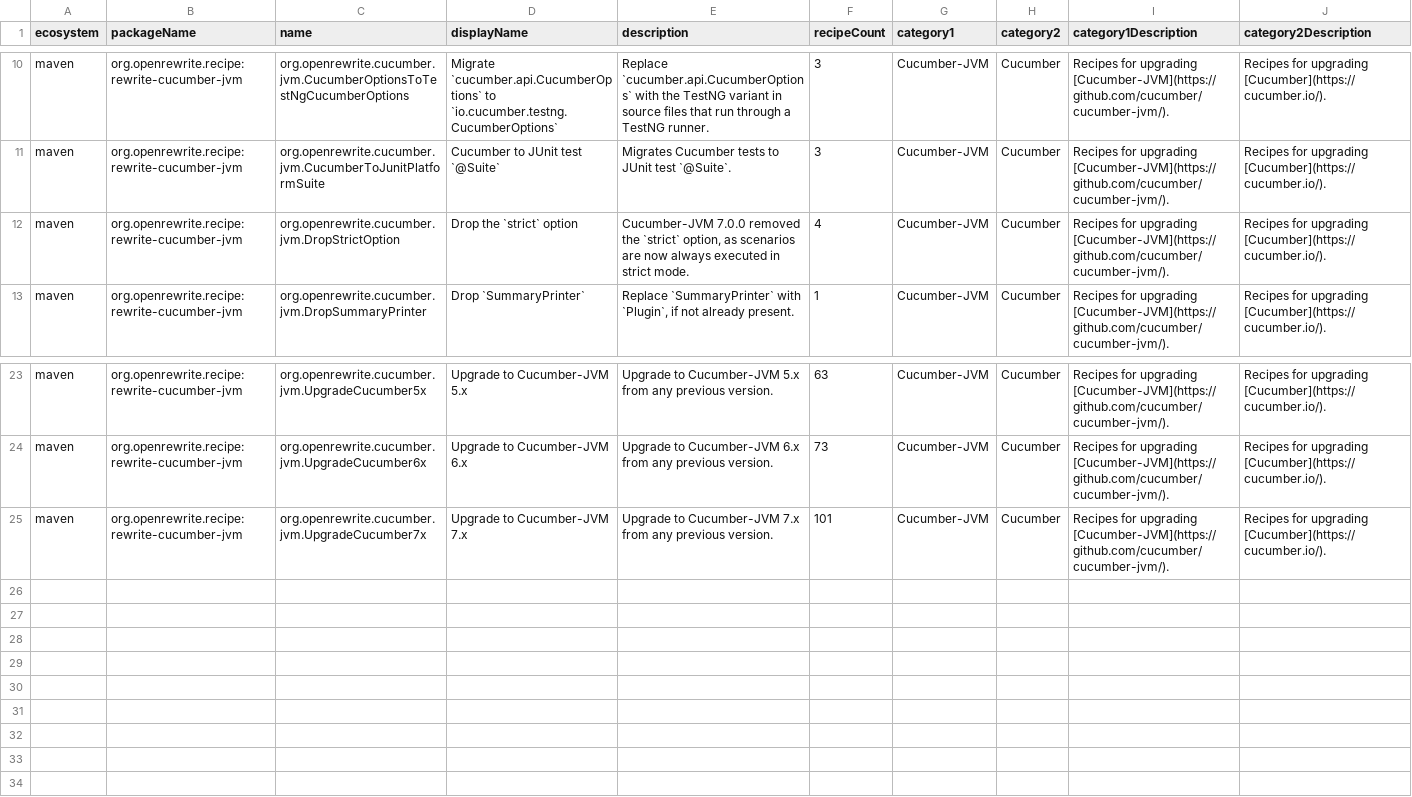
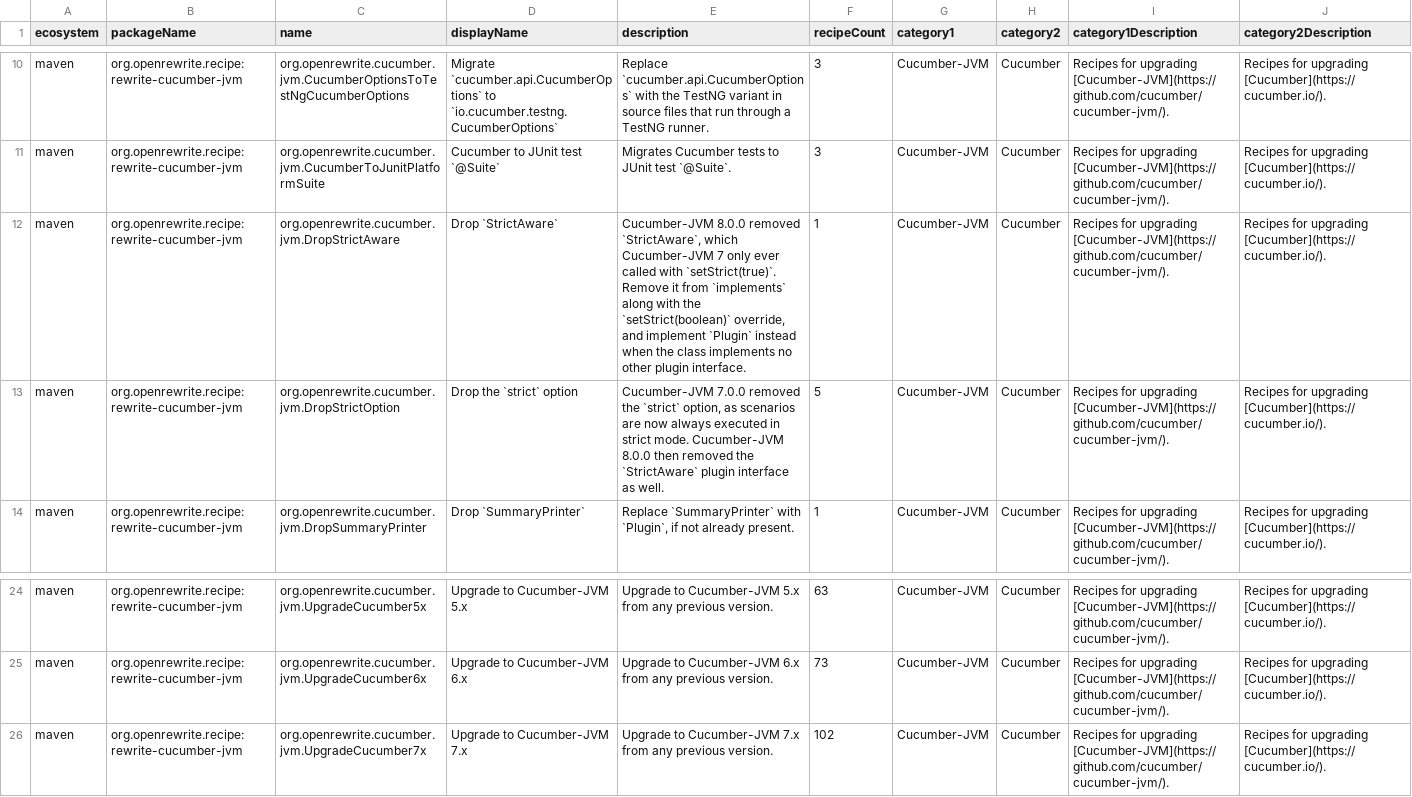
Before and after one commit to openrewrite/rewrite-cucumber-jvm, a CSV file: src/main/resources/META-INF/rewrite/recipes.csv, drawn as a sheet; only a part is shown, gaps mark what is left out.

Commit message:
Drop `StrictAware` along with the `strict` option
Cucumber-JVM 8.0.0 removed the deprecated `StrictAware` plugin interface. The new `DropStrictAware` recipe removes it from `implements` together with the `setStrict(boolean)` override, and implements `Plugin` instead when the class implements no other plugin interface. `DropStrictOption` now runs it.

```diff
--- a/src/main/resources/META-INF/rewrite/recipes.csv
+++ b/src/main/resources/META-INF/rewrite/recipes.csv
@@ -11,3 +11,4 @@ maven,org.openrewrite.recipe:rewrite-cucumber-jvm,org.openrewrite.cucumber.jvm.C
 maven,org.openrewrite.recipe:rewrite-cucumber-jvm,org.openrewrite.cucumber.jvm.CucumberToJunitPlatformSuite,Cucumber to JUnit test `@Suite`,Migrates Cucumber tests to JUnit test `@Suite`.,3,Cucumber-JVM,Cucumber,Recipes for upgrading [Cucumber-JVM](https://github.com/cucumber/cucumber-jvm/).,Recipes for upgrading [Cucumber](https://cucumber.io/).
-maven,org.openrewrite.recipe:rewrite-cucumber-jvm,org.openrewrite.cucumber.jvm.DropStrictOption,Drop the `strict` option,"Cucumber-JVM 7.0.0 removed the `strict` option, as scenarios are now always executed in strict mode.",4,Cucumber-JVM,Cucumber,Recipes for upgrading [Cucumber-JVM](https://github.com/cucumber/cucumber-jvm/).,Recipes for upgrading [Cucumber](https://cucumber.io/).
+maven,org.openrewrite.recipe:rewrite-cucumber-jvm,org.openrewrite.cucumber.jvm.DropStrictAware,Drop `StrictAware`,"Cucumber-JVM 8.0.0 removed `StrictAware`, which Cucumber-JVM 7 only ever called with `setStrict(true)`. Remove it from `implements` along with the `setStrict(boolean)` override, and implement `Plugin` instead when the class implements no other plugin interface.",1,Cucumber-JVM,Cucumber,Recipes for upgrading [Cucumber-JVM](https://github.com/cucumber/cucumber-jvm/).,Recipes for upgrading [Cucumber](https://cucumber.io/).
+maven,org.openrewrite.recipe:rewrite-cucumber-jvm,org.openrewrite.cucumber.jvm.DropStrictOption,Drop the `strict` option,"Cucumber-JVM 7.0.0 removed the `strict` option, as scenarios are now always executed in strict mode. Cucumber-JVM 8.0.0 then removed the `StrictAware` plugin interface as well.",5,Cucumber-JVM,Cucumber,Recipes for upgrading [Cucumber-JVM](https://github.com/cucumber/cucumber-jvm/).,Recipes for upgrading [Cucumber](https://cucumber.io/).
 maven,org.openrewrite.recipe:rewrite-cucumber-jvm,org.openrewrite.cucumber.jvm.DropSummaryPrinter,Drop `SummaryPrinter`,"Replace `SummaryPrinter` with `Plugin`, if not already present.",1,Cucumber-JVM,Cucumber,Recipes for upgrading [Cucumber-JVM](https://github.com/cucumber/cucumber-jvm/).,Recipes for upgrading [Cucumber](https://cucumber.io/).
@@ -24,2 +25,2 @@ maven,org.openrewrite.recipe:rewrite-cucumber-jvm,org.openrewrite.cucumber.jvm.U
 maven,org.openrewrite.recipe:rewrite-cucumber-jvm,org.openrewrite.cucumber.jvm.UpgradeCucumber6x,Upgrade to Cucumber-JVM 6.x,Upgrade to Cucumber-JVM 6.x from any previous version.,73,Cucumber-JVM,Cucumber,Recipes for upgrading [Cucumber-JVM](https://github.com/cucumber/cucumber-jvm/).,Recipes for upgrading [Cucumber](https://cucumber.io/).
-maven,org.openrewrite.recipe:rewrite-cucumber-jvm,org.openrewrite.cucumber.jvm.UpgradeCucumber7x,Upgrade to Cucumber-JVM 7.x,Upgrade to Cucumber-JVM 7.x from any previous version.,101,Cucumber-JVM,Cucumber,Recipes for upgrading [Cucumber-JVM](https://github.com/cucumber/cucumber-jvm/).,Recipes for upgrading [Cucumber](https://cucumber.io/).
+maven,org.openrewrite.recipe:rewrite-cucumber-jvm,org.openrewrite.cucumber.jvm.UpgradeCucumber7x,Upgrade to Cucumber-JVM 7.x,Upgrade to Cucumber-JVM 7.x from any previous version.,102,Cucumber-JVM,Cucumber,Recipes for upgrading [Cucumber-JVM](https://github.com/cucumber/cucumber-jvm/).,Recipes for upgrading [Cucumber](https://cucumber.io/).
```
Also changed, not shown: 3 other files.
